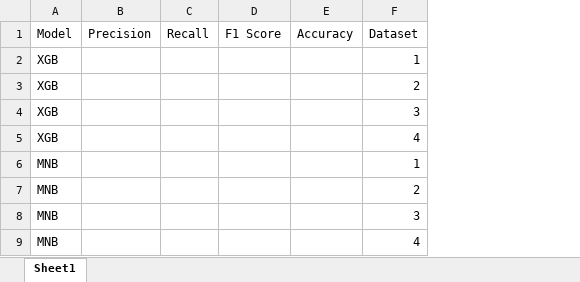
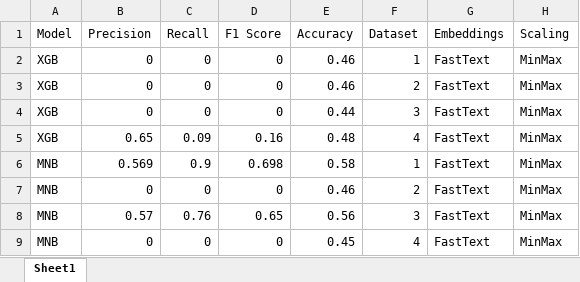
Before and after one commit to nitanshjain/case_shared_task_3, an Excel workbook: Results_ST1.xlsx, sheet Sheet1, drawn as a sheet; values as stored, in another font and other column widths than the file's, no borders; the diff names each change by its address in the sheet, - before the commit and + after, or states it on an @@ line.

```diff
--- a/Results_ST1.xlsx (sheet Sheet1)
+++ b/Results_ST1.xlsx (sheet Sheet1)
+column G (Embeddings), rows 2-9: all FastText
+column H (Scaling), rows 2-9: all MinMax
-B2:B4 (Precision): (empty)
+B2:B4 (Precision): 0
-C2:C4 (Recall): (empty)
+C2:C4 (Recall): 0
-D2:D4 (F1 Score): (empty)
+D2:D4 (F1 Score): 0
-E2:E3 (Accuracy): (empty)
+E2:E3 (Accuracy): 0.46
-E4 (Accuracy): (empty)
+E4 (Accuracy): 0.44
-B5 (Precision): (empty)
+B5 (Precision): 0.65
-C5 (Recall): (empty)
+C5 (Recall): 0.09
-D5 (F1 Score): (empty)
+D5 (F1 Score): 0.16
-E5 (Accuracy): (empty)
+E5 (Accuracy): 0.48
-B6 (Precision): (empty)
+B6 (Precision): 0.569
-C6 (Recall): (empty)
+C6 (Recall): 0.9
-D6 (F1 Score): (empty)
+D6 (F1 Score): 0.698
-E6 (Accuracy): (empty)
+E6 (Accuracy): 0.58
-B7 (Precision): (empty)
+B7 (Precision): 0
-C7 (Recall): (empty)
+C7 (Recall): 0
-D7 (F1 Score): (empty)
+D7 (F1 Score): 0
-E7 (Accuracy): (empty)
+E7 (Accuracy): 0.46
-B8 (Precision): (empty)
+B8 (Precision): 0.57
-C8 (Recall): (empty)
+C8 (Recall): 0.76
-D8 (F1 Score): (empty)
+D8 (F1 Score): 0.65
-E8 (Accuracy): (empty)
+E8 (Accuracy): 0.56
-B9 (Precision): (empty)
+B9 (Precision): 0
-C9 (Recall): (empty)
+C9 (Recall): 0
-D9 (F1 Score): (empty)
+D9 (F1 Score): 0
-E9 (Accuracy): (empty)
+E9 (Accuracy): 0.45
```
Also changed, not shown: 11 other files.
